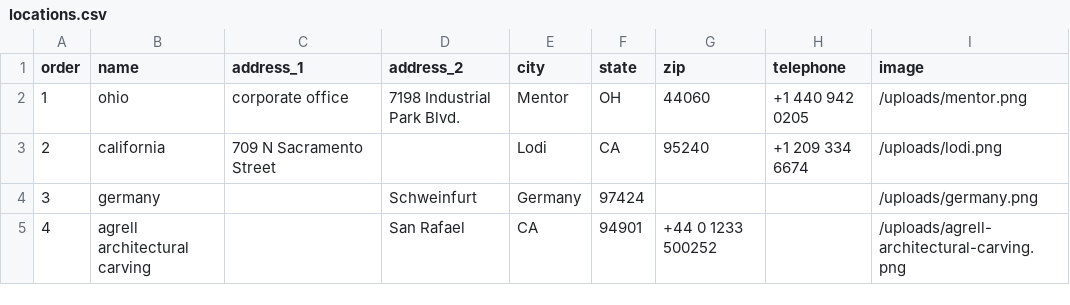
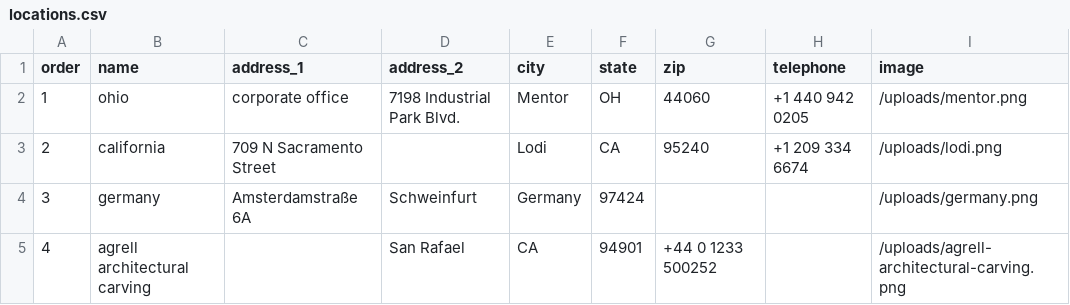
Before and after one commit to Merritt-Woodwork/merrittwoodwork.com, a CSV file: src/_data/en/locations.csv, drawn as a sheet; only a part is shown; the diff names each change by its address in the sheet, - before the commit and + after, or states it on an @@ line.

Commit message:
Updated 1 file via CloudCannon.

```diff
--- a/src/_data/en/locations.csv
+++ b/src/_data/en/locations.csv
-C4 (address_1): (empty)
+C4 (address_1): Amsterdamstraße 6A
```
